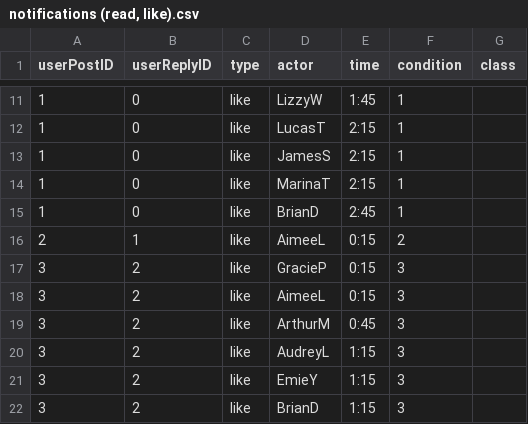
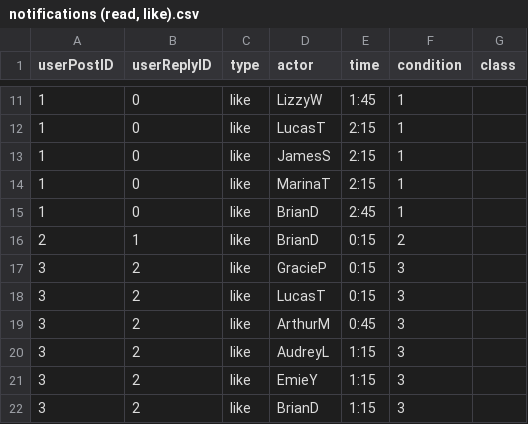
Before and after one commit to Social-Design-Lab/HiLo, a CSV file: input/notifications (read, like).csv, drawn as a sheet; only a part is shown, gaps mark what is left out.

```diff
--- a/input/notifications (read, like).csv
+++ b/input/notifications (read, like).csv
@@ -15,5 +15,5 @@ userPostID,userReplyID,type,actor,time,condition,class
 1,0,like,BrianD,2:45,1,
-2,1,like,AimeeL,0:15,2,
+2,1,like,BrianD,0:15,2,
 3,2,like,GracieP,0:15,3,
-3,2,like,AimeeL,0:15,3,
+3,2,like,LucasT,0:15,3,
 3,2,like,ArthurM,0:45,3,
```
Also changed, not shown: 12 other files.
